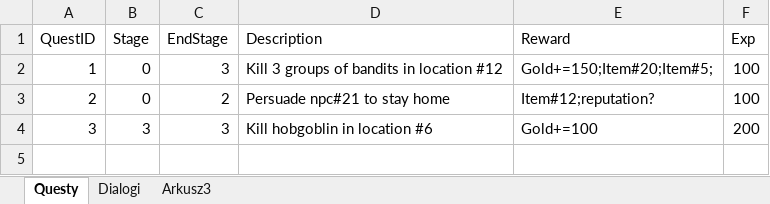
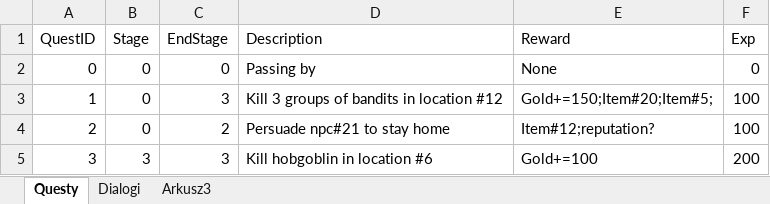
Before and after one commit to CichonJakub/RPG_game, an Excel workbook: data/quest_dialogues_data.xlsx, sheet Questy, drawn as a sheet; values as stored, in another font and other column widths than the file's, no borders; the diff names each change by its address in the sheet, - before the commit and + after, or states it on an @@ line.

```diff
--- a/data/quest_dialogues_data.xlsx (sheet Questy)
+++ b/data/quest_dialogues_data.xlsx (sheet Questy)
+row 2: 0 | 0 | 0 | Passing by | None | 0
```
Also changed, not shown: sheet Dialogi, data/locations.xlsx, 10 other files.
